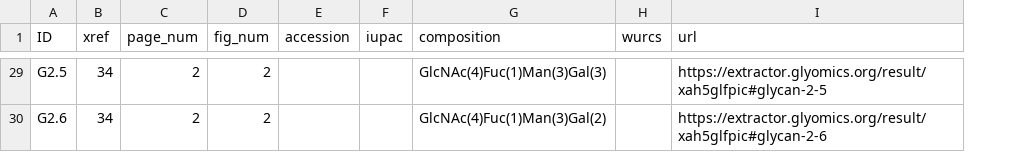
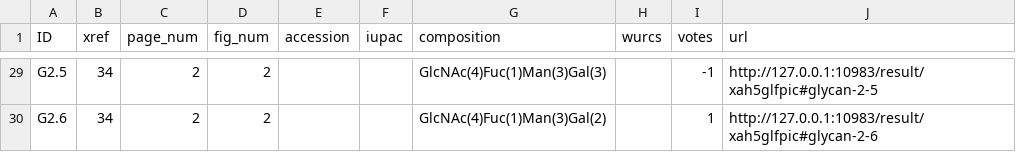
Before and after one commit to glygen-glycan-data/GlycanImageExtract2, a TSV file: WebApplication/static/examples/mgp3/annotated_files/Example4_use.annotated.tsv, drawn as a sheet; only a part is shown, gaps mark what is left out; addresses are those after the commit; the diff covers the shown part only; the diff names each change by its address in the sheet, - before the commit and + after, or states it on an @@ line.

```diff
--- a/WebApplication/static/examples/mgp3/annotated_files/Example4_use.annotated.tsv
+++ b/WebApplication/static/examples/mgp3/annotated_files/Example4_use.annotated.tsv
+column I (votes), rows 29-30: -1 | 1
-J29 (url): https://extractor.glyomics.org/result/xah5glfpic#glycan-2-5
+J29 (url): http://127.0.0.1:10983/result/xah5glfpic#glycan-2-5
-J30 (url): https://extractor.glyomics.org/result/xah5glfpic#glycan-2-6
+J30 (url): http://127.0.0.1:10983/result/xah5glfpic#glycan-2-6
```
Also changed, not shown: 27 edited cells elsewhere in this file, WebApplication/static/examples/mgp1/annotated_files/use_multi_pdf.annotated.tsv, WebApplication/static/examples/mgp2/annotated_files/Example0.annotated.tsv, 7 other files.
